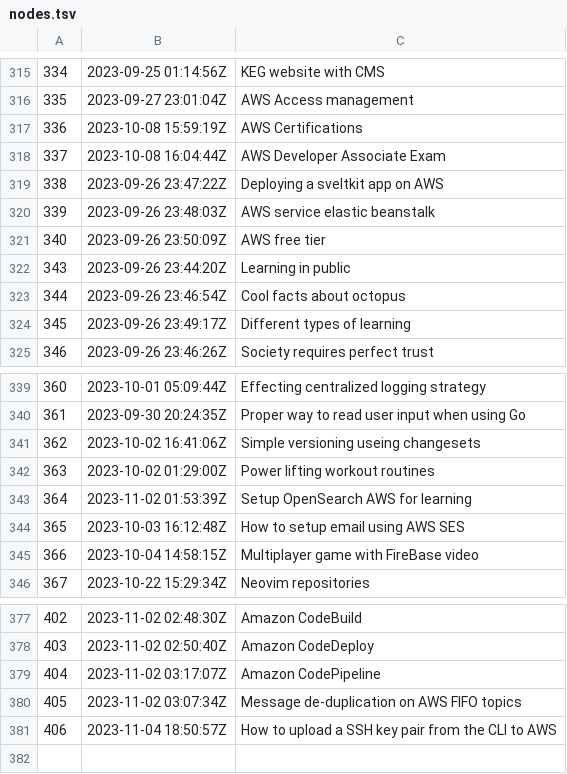
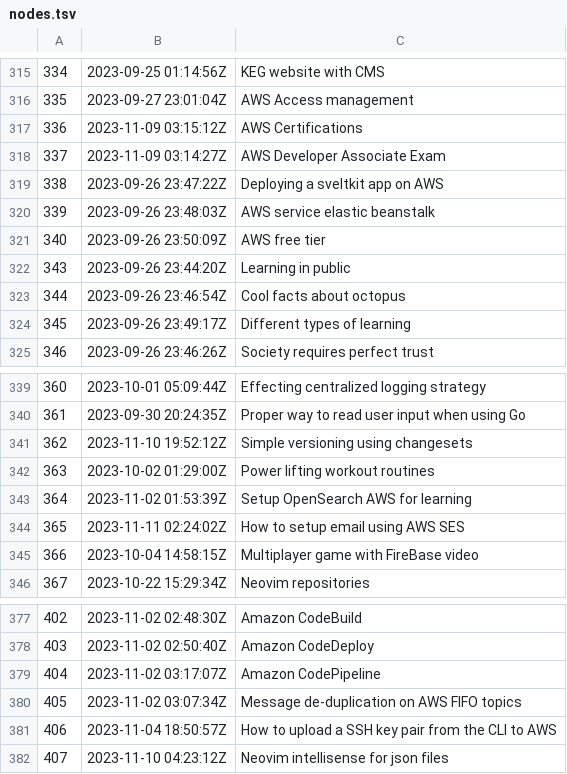
Before and after one commit to jlrickert/zet, a TSV file: docs/dex/nodes.tsv, drawn as a sheet; only a part is shown, gaps mark what is left out.

Commit message:
Neovim intellisense for json files

```diff
--- a/docs/dex/nodes.tsv
+++ b/docs/dex/nodes.tsv
@@ -316,4 +316,4 @@
 335	2023-09-27 23:01:04Z	AWS Access management
-336	2023-10-08 15:59:19Z	AWS Certifications
-337	2023-10-08 16:04:44Z	AWS Developer Associate Exam
+336	2023-11-09 03:15:12Z	AWS Certifications
+337	2023-11-09 03:14:27Z	AWS Developer Associate Exam
 338	2023-09-26 23:47:22Z	Deploying a sveltkit app on AWS
@@ -340,6 +340,6 @@
 361	2023-09-30 20:24:35Z	Proper way to read user input when using Go
-362	2023-10-02 16:41:06Z	Simple versioning useing changesets
+362	2023-11-10 19:52:12Z	Simple versioning using changesets
 363	2023-10-02 01:29:00Z	Power lifting workout routines
 364	2023-11-02 01:53:39Z	Setup OpenSearch AWS for learning
-365	2023-10-03 16:12:48Z	How to setup email using AWS SES
+365	2023-11-11 02:24:02Z	How to setup email using AWS SES
 366	2023-10-04 14:58:15Z	Multiplayer game with FireBase video
@@ -381 +381,2 @@
 406	2023-11-04 18:50:57Z	How to upload a SSH key pair from the CLI to AWS
+407	2023-11-10 04:23:12Z	Neovim intellisense for json files
```
Also changed, not shown: 7 other files.
